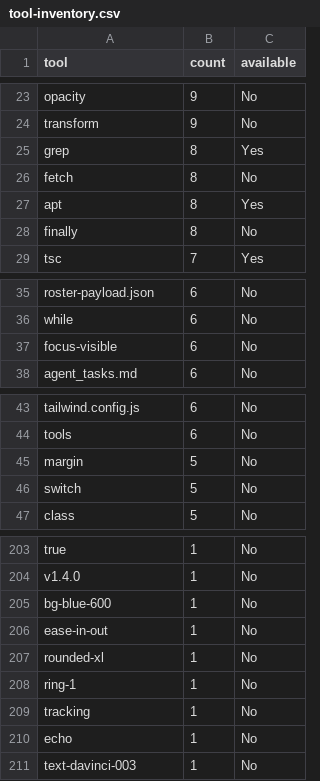
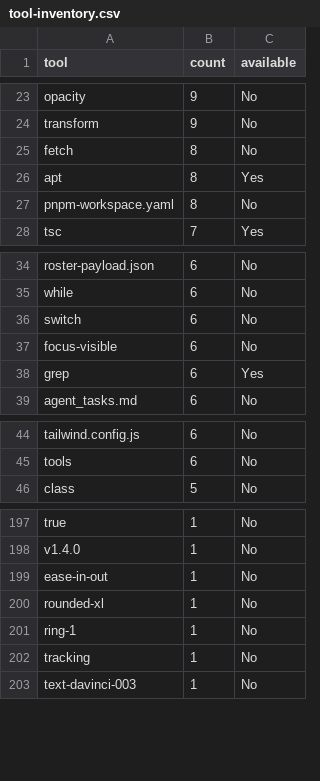
Before and after one commit to ekayaprod/jules-agent-roster, a CSV file: reports/roster-grading/tool-inventory.csv, drawn as a sheet; only a part is shown, gaps mark what is left out; the diff covers the shown part only.

```diff
--- a/reports/roster-grading/tool-inventory.csv
+++ b/reports/roster-grading/tool-inventory.csv
@@ -24,6 +24,5 @@ opacity,9,No
 transform,9,No
-grep,8,Yes
 fetch,8,No
 apt,8,Yes
-finally,8,No
+pnpm-workspace.yaml,8,No
 tsc,7,Yes
@@ -36,3 +35,5 @@ roster-payload.json,6,No
 while,6,No
+switch,6,No
 focus-visible,6,No
+grep,6,Yes
 agent_tasks.md,6,No
@@ -44,4 +45,2 @@ tailwind.config.js,6,No
 tools,6,No
-margin,5,No
-switch,5,No
 class,5,No
@@ -204,3 +198,2 @@ true,1,No
 v1.4.0,1,No
-bg-blue-600,1,No
 ease-in-out,1,No
@@ -209,3 +202,2 @@ ring-1,1,No
 tracking,1,No
-echo,1,No
 text-davinci-003,1,No
```
Also changed, not shown: 1 added row, 8 removed rows, 2 moved rows and 2 edited cells elsewhere in this file, reports/roster-grading/flags.csv, reports/roster-grading/scores.csv, 26 other files.
